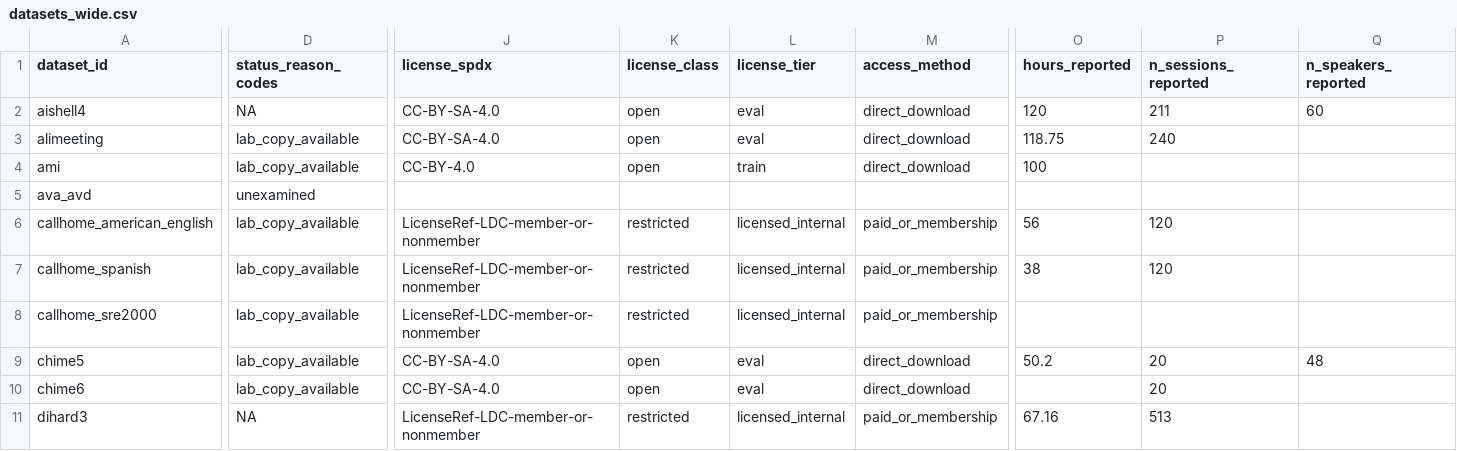
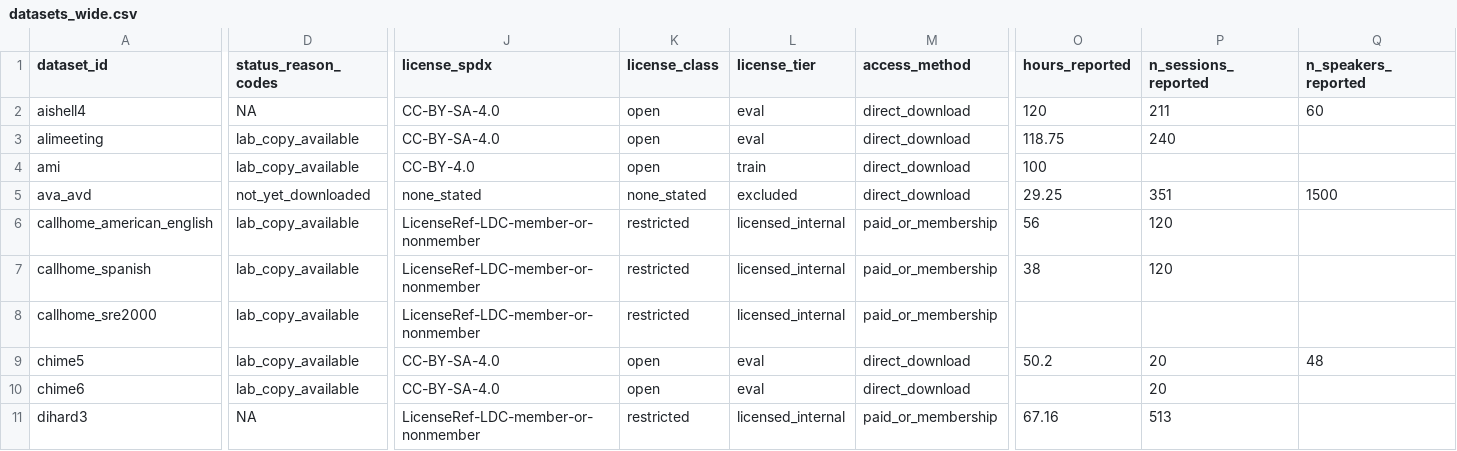
Before and after one commit to KimHaeri/sd_dataset_db, a CSV file: views/datasets_wide.csv, drawn as a sheet; only a part is shown, gaps mark what is left out; the diff covers the shown part only; the diff names each change by its address in the sheet, - before the commit and + after, or states it on an @@ line.

```diff
--- a/views/datasets_wide.csv
+++ b/views/datasets_wide.csv
-D5 (status_reason_codes): unexamined
+D5 (status_reason_codes): not_yet_downloaded
-J5 (license_spdx): (empty)
+J5 (license_spdx): none_stated
-K5 (license_class): (empty)
+K5 (license_class): none_stated
-L5 (license_tier): (empty)
+L5 (license_tier): excluded
-M5 (access_method): (empty)
+M5 (access_method): direct_download
-O5 (hours_reported): (empty)
+O5 (hours_reported): 29.25
-P5 (n_sessions_reported): (empty)
+P5 (n_sessions_reported): 351
-Q5 (n_speakers_reported): (empty)
+Q5 (n_speakers_reported): 1500
```
Also changed, not shown: 11 edited cells elsewhere in this file, data/datasets.csv, data/evidence.csv, 5 other files.
